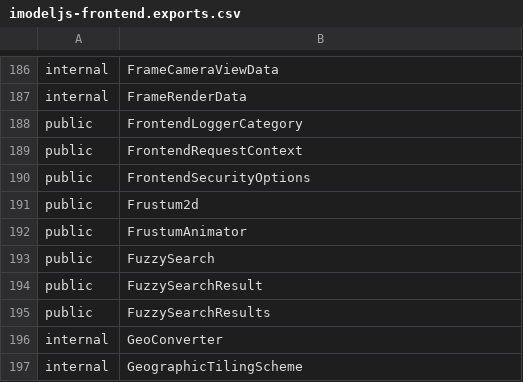
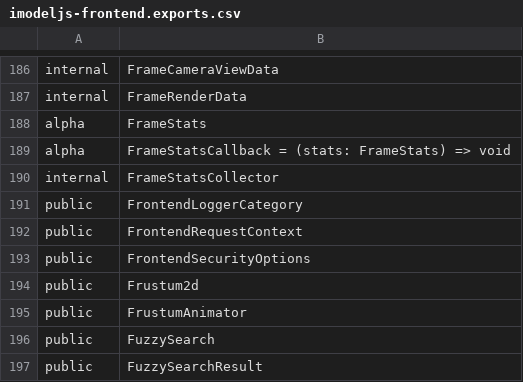
Before and after one commit to iTwin/itwinjs-core, a CSV file: common/api/summary/imodeljs-frontend.exports.csv, drawn as a sheet; only a part is shown, gaps mark what is left out; the shorter side is filled out with more unchanged rows; the diff names each change by its address in the sheet, - before the commit and + after, or states it on an @@ line.

Commit message:
make API alpha; remove NextVersion entry; 'rush change'; 'rush extract-api'

```diff
--- a/common/api/summary/imodeljs-frontend.exports.csv
+++ b/common/api/summary/imodeljs-frontend.exports.csv
+row 188: alpha | FrameStats
+row 189: alpha | FrameStatsCallback = (stats: FrameStats) => void
+row 190: internal | FrameStatsCollector
```
Also changed, not shown: 5 other files.
